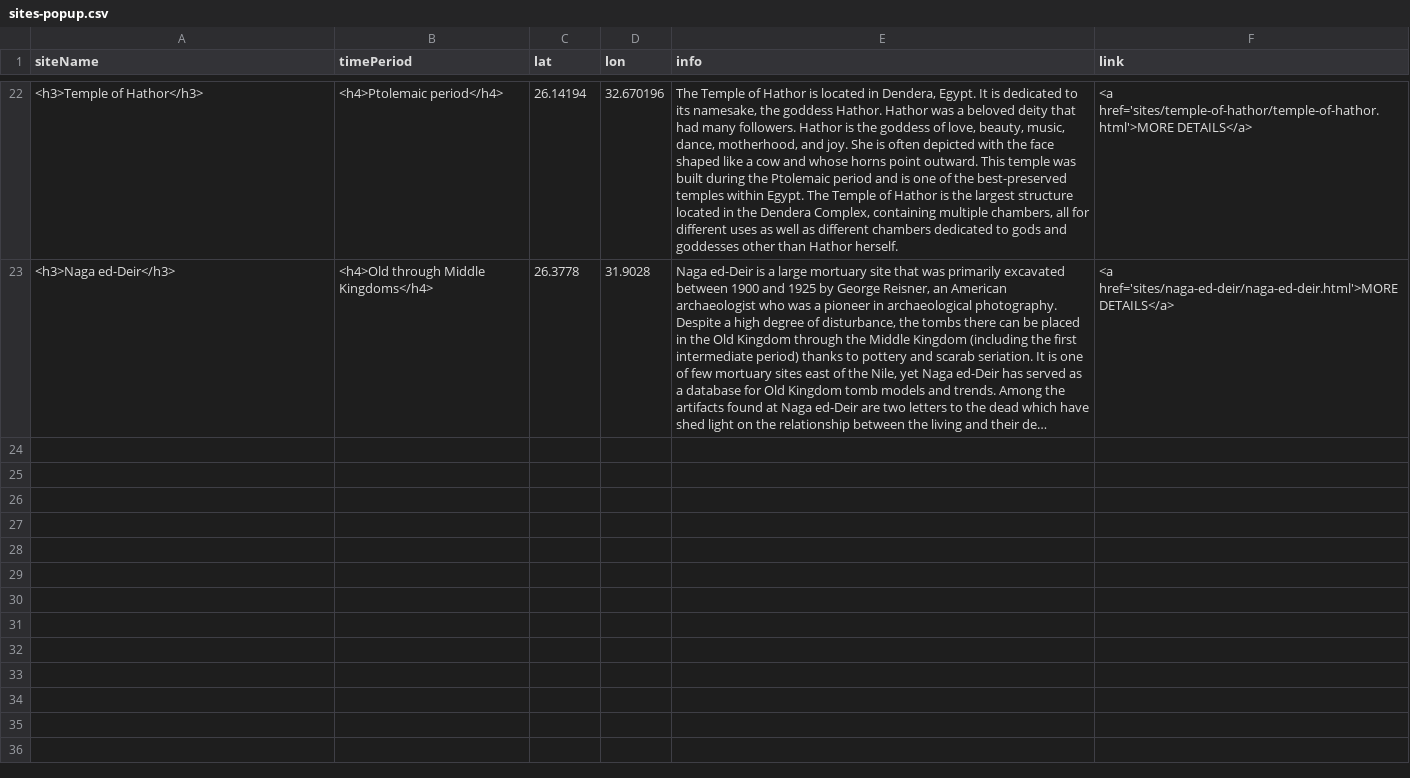
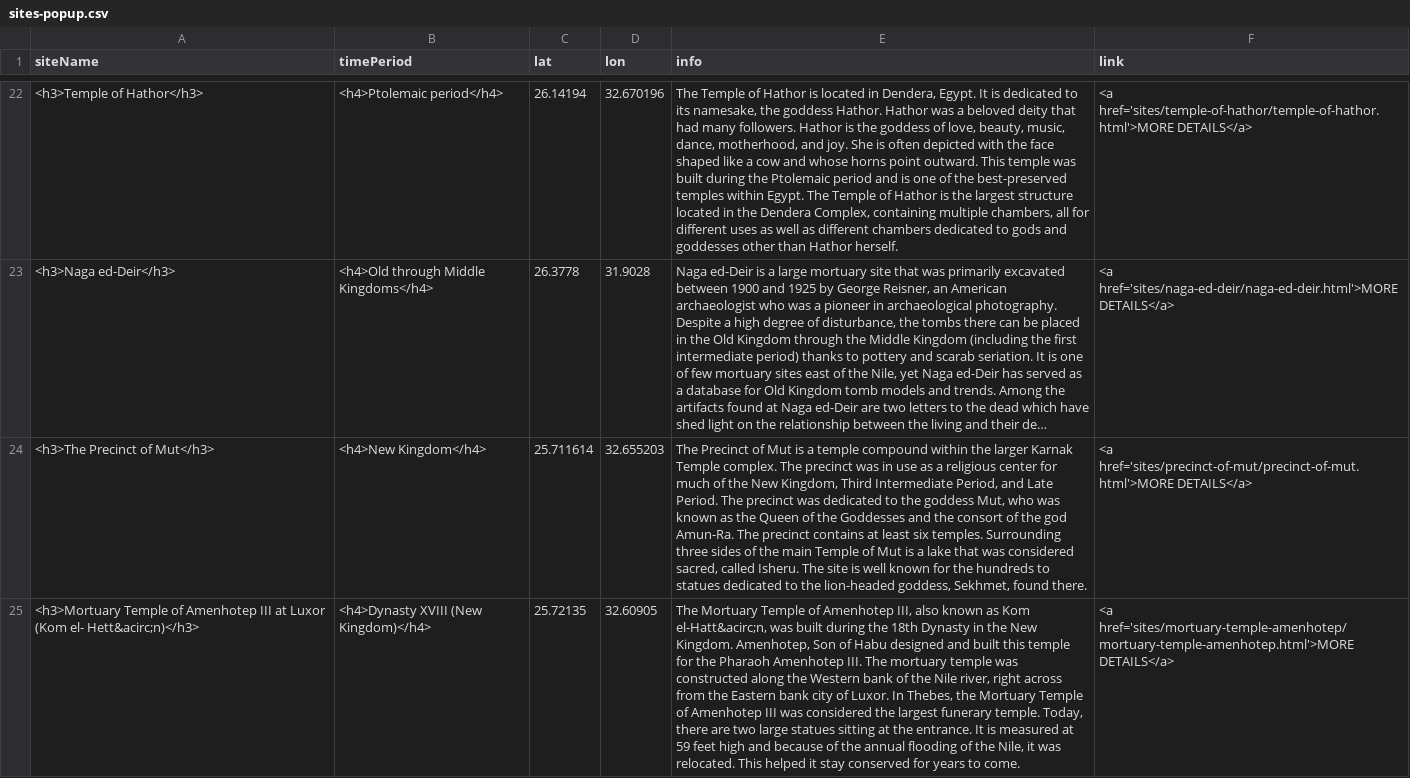
Before and after one commit to washi260/daea-fs18, a CSV file: sites-popup.csv, drawn as a sheet; only a part is shown, gaps mark what is left out; long unchanged cells end in …; the diff covers the shown part only; the diff names each change by its address in the sheet, - before the commit and + after, or states it on an @@ line.

Commit message:
adding sites
Mut, Amenhotep, Heit

```diff
--- a/sites-popup.csv
+++ b/sites-popup.csv
+row 24: <h3>The Precinct of Mut</h3> | <h4>New Kingdom</h4> | 25.711614 | 32.655203 | The Precinct of Mut is a temple compound within the larger Karnak Temple complex. The precinct was in use as a religious center for much of the New Kingdom, Third Intermediate Period, and Late Period. The precinct was dedicated to the goddess Mut, who was known as the Queen of the Goddesses and the consort of the god Amun-Ra. The precinct contains at least six temples. Surrounding three sides of the main Temple of Mut is a lake that was considered sacred, called Isheru. The site is well known for the hundreds to statues dedicated to the lion-headed goddess, Sekhmet, found there. | <a href='sites/precinct-of-mut/precinct-of-mut.html'>MORE DETAILS</a>
+row 25: <h3>Mortuary Temple of Amenhotep III at Luxor (Kom el- Hett&acirc;n)</h3> | <h4>Dynasty XVIII (New Kingdom)</h4> | 25.72135 | 32.60905 | The Mortuary Temple of Amenhotep III, also known as Kom el-Hatt&acirc;n, was built during the 18th Dynasty in the New Kingdom. Amenhotep, Son of Habu designed and built this temple for the Pharaoh Amenhotep III. The mortuary temple was constructed along the Western bank of the Nile river, right across from the Eastern bank city of Luxor. In Thebes, the Mortuary Temple of Amenhotep III was considered the largest funerary temple. Today, there are two large statues sitting at the entrance. It is measured at 59 feet high and because of the annual flooding of the Nile, it was relocated. This helped it stay conserved for years to come. | <a href='sites/mortuary-temple-amenhotep/mortuary-temple-amenhotep.html'>MORE DETAILS</a>
```
Also changed, not shown: 1 added row elsewhere in this file.
